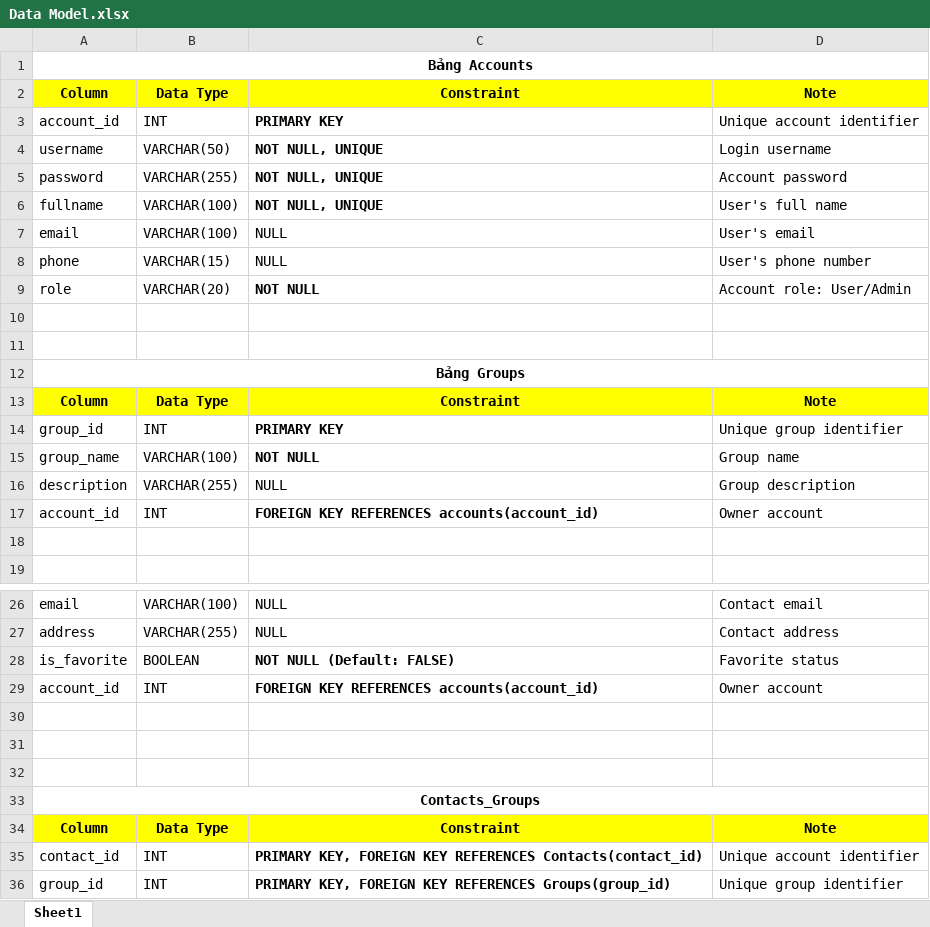
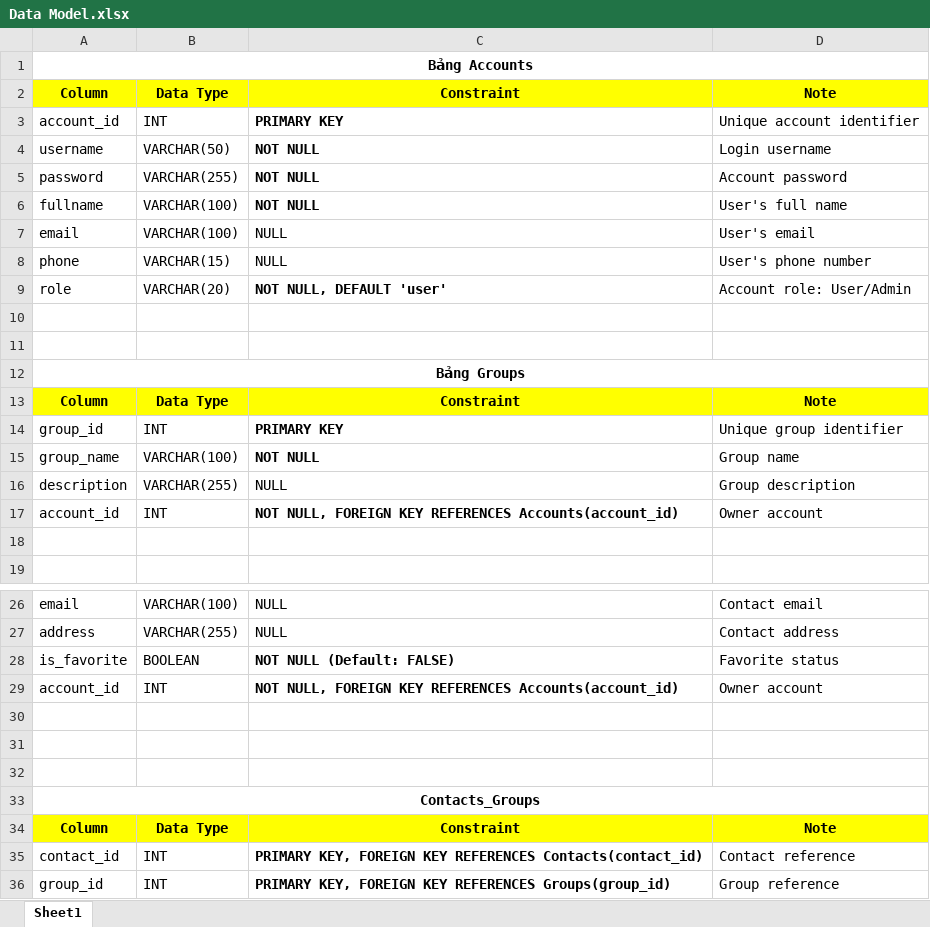
Before and after one commit to HiKem43/Phone-Book-Management-System, an Excel workbook: Data Model.xlsx, sheet Sheet1, drawn as a sheet; only a part is shown, gaps mark what is left out; values as stored, in another font and other column widths than the file's, no borders; the diff names each change by its address in the sheet, - before the commit and + after, or states it on an @@ line.

```diff
--- a/Data Model.xlsx (sheet Sheet1)
+++ b/Data Model.xlsx (sheet Sheet1)
-C4:C6: NOT NULL, UNIQUE
+C4:C6: NOT NULL
-C9: NOT NULL
+C9: NOT NULL, DEFAULT 'user'
-C17: FOREIGN KEY REFERENCES accounts(account_id)
+C17: NOT NULL, FOREIGN KEY REFERENCES Accounts(account_id)
-C29: FOREIGN KEY REFERENCES accounts(account_id)
+C29: NOT NULL, FOREIGN KEY REFERENCES Accounts(account_id)
-D35: Unique account identifier
+D35: Contact reference
-D36: Unique group identifier
+D36: Group reference
```
Also changed, not shown: 3 other files.
